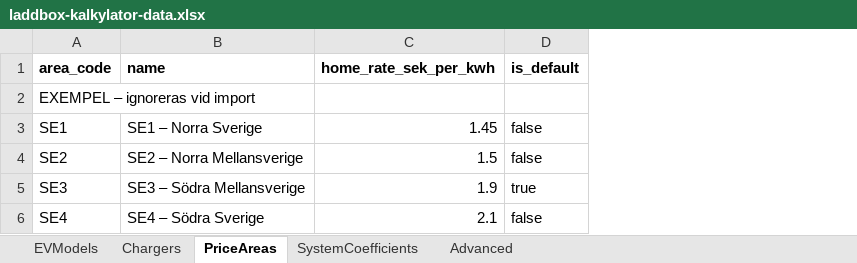
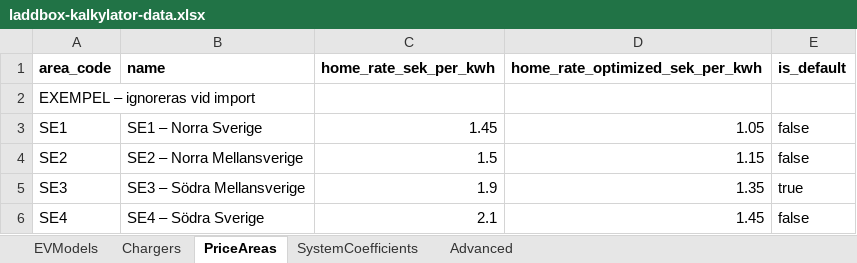
Before and after one commit to julius447/EV-Caluclator, an Excel workbook: excel/laddbox-kalkylator-data.xlsx, sheet PriceAreas, drawn as a sheet; values as stored, in another font and other column widths than the file's, no borders; the diff names each change by its address in the sheet, - before the commit and + after, or states it on an @@ line.

```diff
--- a/excel/laddbox-kalkylator-data.xlsx (sheet PriceAreas)
+++ b/excel/laddbox-kalkylator-data.xlsx (sheet PriceAreas)
+column D (home_rate_optimized_sek_per_kwh), rows 3-6: 1.05 | 1.15 | 1.35 | 1.45
```
Also changed, not shown: sheet Chargers, 20 other files.
